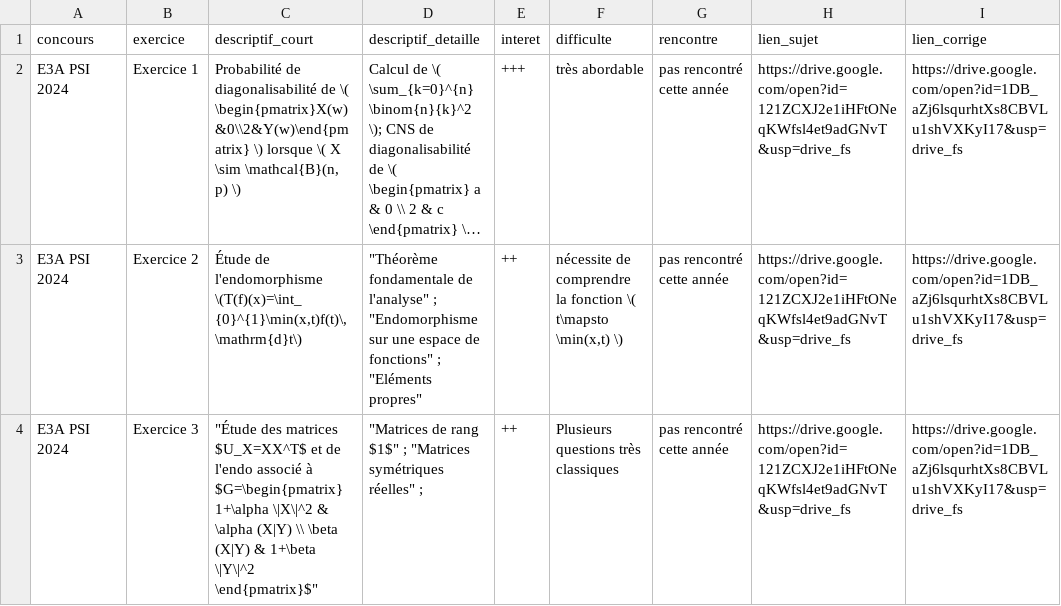
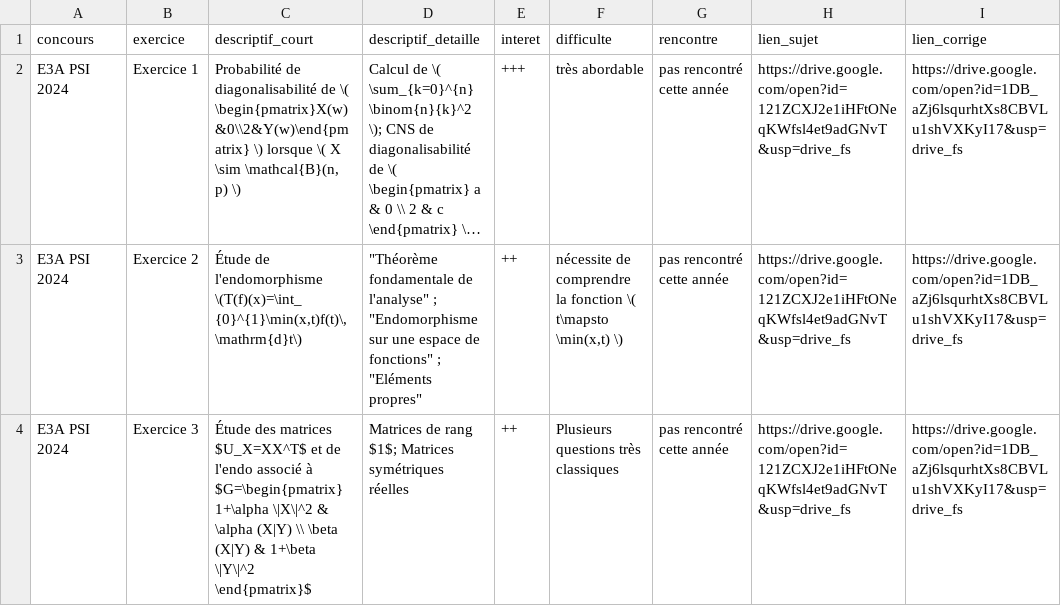
Before and after one commit to allevard-maths/sujets-de-concours, a CSV file: fiches.csv, drawn as a sheet; long unchanged cells end in …; ↵ is a line break in a cell; the diff names each change by its address in the sheet, - before the commit and + after, or states it on an @@ line.

Commit message:
Update fiches.csv

```diff
--- a/fiches.csv
+++ b/fiches.csv
-C4 (descriptif_court): "Étude des matrices $U_X=XX^T$ et de l'endo associé à $G=\begin{pmatrix} ↵ 1+\alpha \|X\|^2 & \alpha (X|Y) \\ \beta (X|Y) & 1+\beta \|Y\|^2 ↵ \end{pmatrix}$"
+C4 (descriptif_court): Étude des matrices $U_X=XX^T$ et de l'endo associé à $G=\begin{pmatrix} ↵ 1+\alpha \|X\|^2 & \alpha (X|Y) \\ \beta (X|Y) & 1+\beta \|Y\|^2 ↵ \end{pmatrix}$
-D4 (descriptif_detaille): "Matrices de rang $1$" ; "Matrices symétriques réelles" ;
+D4 (descriptif_detaille): Matrices de rang $1$; Matrices symétriques réelles
```
